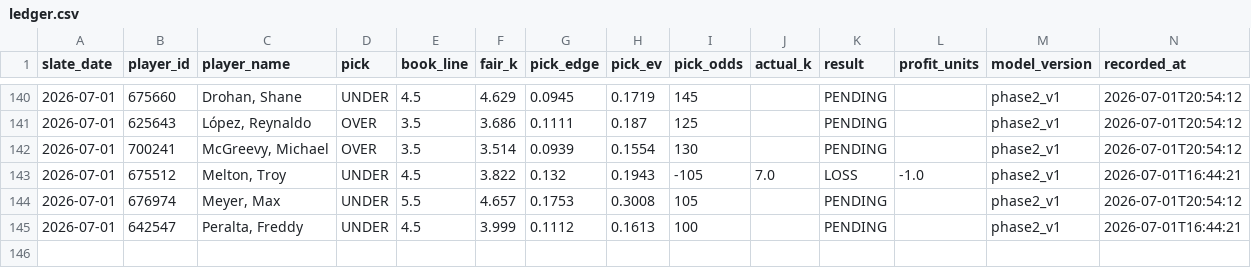
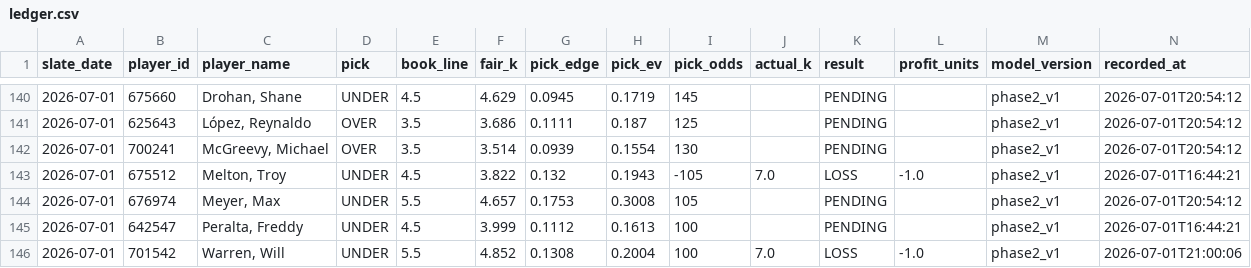
Before and after one commit to mattkreitzer1/Strikeout-Props, a CSV file: data/tracker/ledger.csv, drawn as a sheet; only a part is shown, gaps mark what is left out; rows hold the shown columns only; the diff names each change by its address in the sheet, - before the commit and + after, or states it on an @@ line.

```diff
--- a/data/tracker/ledger.csv
+++ b/data/tracker/ledger.csv
+row 146: 2026-07-01 | 701542 | Warren, Will | UNDER | 5.5 | 4.852 | 0.1308 | 0.2004 | 100 | 7.0 | LOSS | -1.0 | phase2_v1 | 2026-07-01T21:00:06
```
Also changed, not shown: data/tracker/daily_rollup.csv, data/tracker/ev_rollup.csv, 3 other files.
